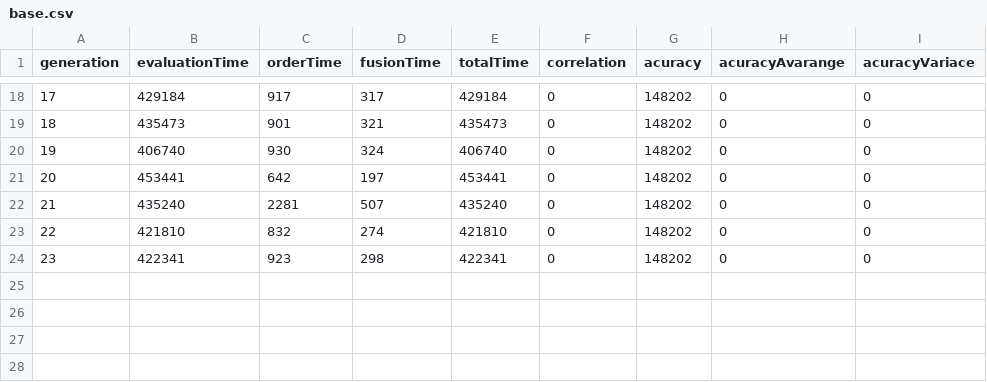
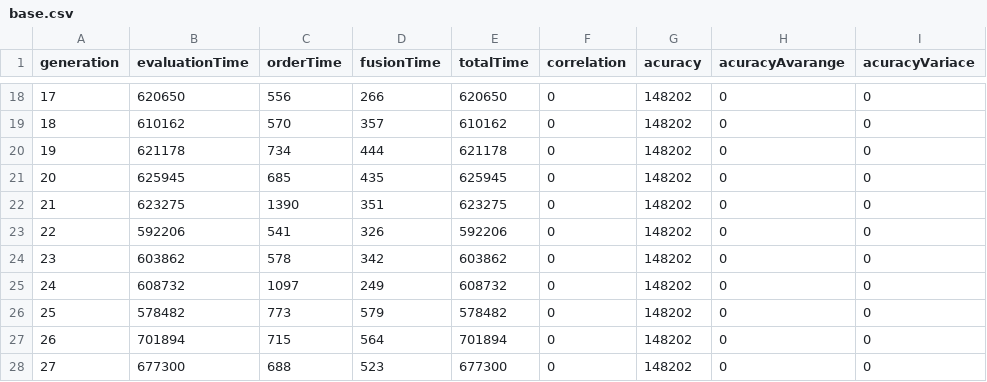
Before and after one commit to vitorecomp/genetic-training, a CSV file: results/base.csv, drawn as a sheet; only a part is shown, gaps mark what is left out; the diff covers the shown part only.

```diff
--- a/results/base.csv
+++ b/results/base.csv
@@ -18,7 +18,11 @@ generation;evaluationTime;orderTime;fusionTime;totalTime;correlation;acuracy;acu
-17;429184;917;317;429184;0;148202;0;0
-18;435473;901;321;435473;0;148202;0;0
-19;406740;930;324;406740;0;148202;0;0
-20;453441;642;197;453441;0;148202;0;0
-21;435240;2281;507;435240;0;148202;0;0
-22;421810;832;274;421810;0;148202;0;0
-23;422341;923;298;422341;0;148202;0;0
+17;620650;556;266;620650;0;148202;0;0
+18;610162;570;357;610162;0;148202;0;0
+19;621178;734;444;621178;0;148202;0;0
+20;625945;685;435;625945;0;148202;0;0
+21;623275;1390;351;623275;0;148202;0;0
+22;592206;541;326;592206;0;148202;0;0
+23;603862;578;342;603862;0;148202;0;0
+24;608732;1097;249;608732;0;148202;0;0
+25;578482;773;579;578482;0;148202;0;0
+26;701894;715;564;701894;0;148202;0;0
+27;677300;688;523;677300;0;148202;0;0
```
Also changed, not shown: 64 edited cells elsewhere in this file, results/1/final.csv, 16 other files.
